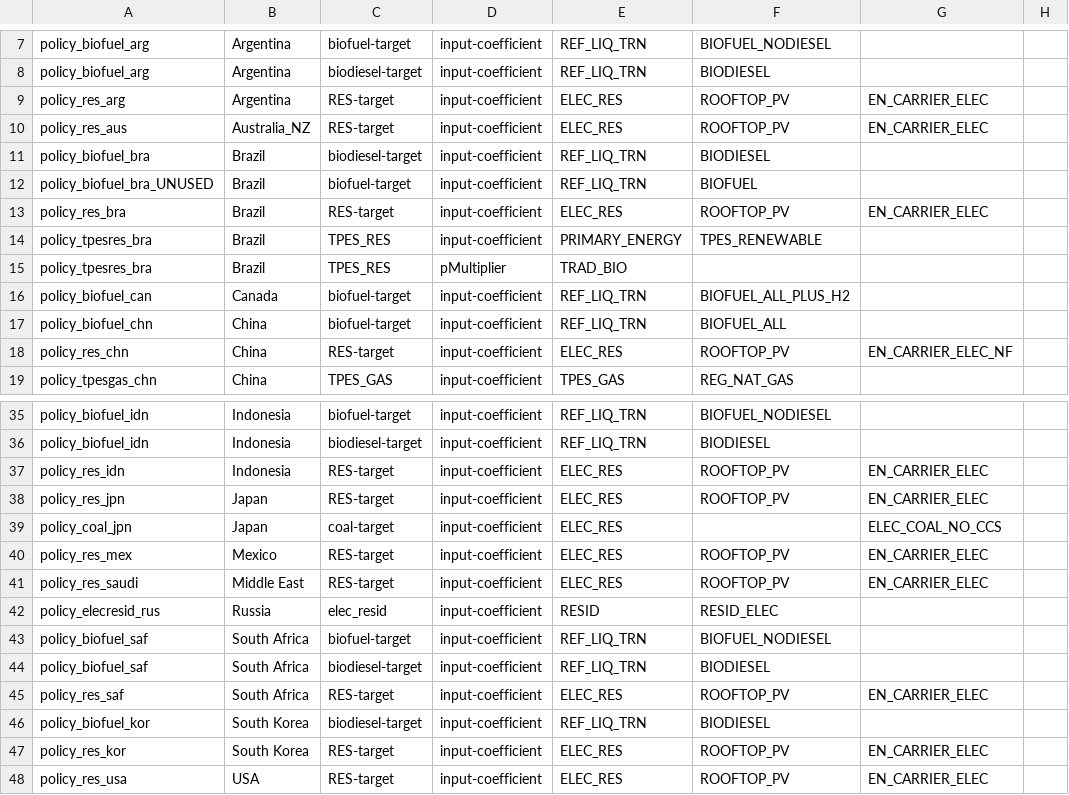
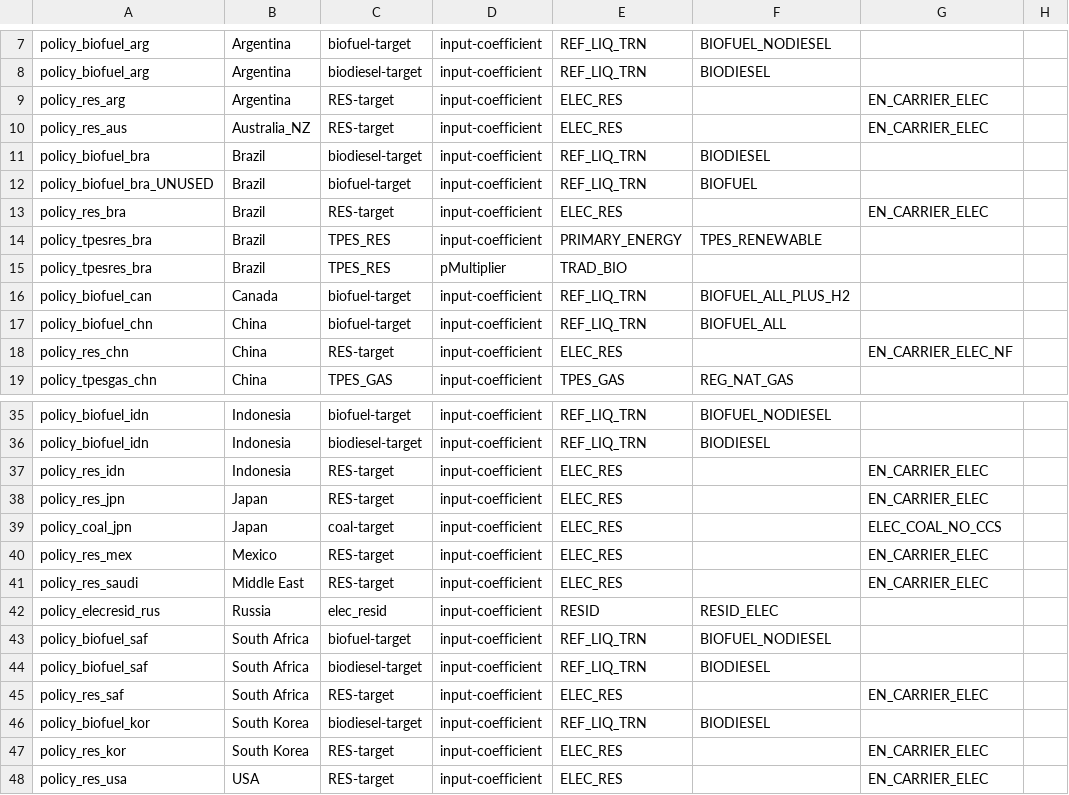
Before and after one commit to russellhz/gcam-core, a CSV file: input/gcamdata/inst/extdata/policy/A_renewable_energy_standards.csv, drawn as a sheet; only a part is shown, gaps mark what is left out; the diff covers the shown part only; the diff names each change by its address in the sheet, - before the commit and + after, or states it on an @@ line.

```diff
--- a/input/gcamdata/inst/extdata/policy/A_renewable_energy_standards.csv
+++ b/input/gcamdata/inst/extdata/policy/A_renewable_energy_standards.csv
-F9:F10: ROOFTOP_PV
+F9:F10: (empty)
-F13: ROOFTOP_PV
+F13: (empty)
-F18: ROOFTOP_PV
+F18: (empty)
-F37:F38: ROOFTOP_PV
+F37:F38: (empty)
-F40:F41: ROOFTOP_PV
+F40:F41: (empty)
-F45: ROOFTOP_PV
+F45: (empty)
-F47:F48: ROOFTOP_PV
+F47:F48: (empty)
```
Also changed, not shown: 1 edited cell elsewhere in this file, input/gcamdata/inst/extdata/policy/A_CCap_Constraint.csv, input/gcamdata/inst/extdata/policy/A_CTax.csv, 13 other files.
